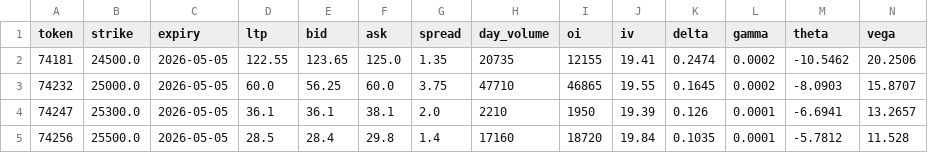
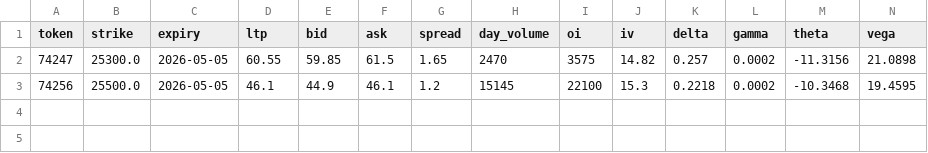
Before and after one commit to incroyale/Trading_System, a CSV file: dashboard/data/05_May_2026.csv, drawn as a sheet.

```diff
--- a/dashboard/data/05_May_2026.csv
+++ b/dashboard/data/05_May_2026.csv
@@ -1,5 +1,3 @@
 token,strike,expiry,ltp,bid,ask,spread,day_volume,oi,iv,delta,gamma,theta,vega
-74181,24500.0,2026-05-05,122.55,123.65,125.0,1.35,20735,12155,19.41,0.2474,0.0002,-10.5462,20.2506
-74232,25000.0,2026-05-05,60.0,56.25,60.0,3.75,47710,46865,19.55,0.1645,0.0002,-8.0903,15.8707
-74247,25300.0,2026-05-05,36.1,36.1,38.1,2.0,2210,1950,19.39,0.126,0.0001,-6.6941,13.2657
-74256,25500.0,2026-05-05,28.5,28.4,29.8,1.4,17160,18720,19.84,0.1035,0.0001,-5.7812,11.528
+74247,25300.0,2026-05-05,60.55,59.85,61.5,1.65,2470,3575,14.82,0.257,0.0002,-11.3156,21.0898
+74256,25500.0,2026-05-05,46.1,44.9,46.1,1.2,15145,22100,15.3,0.2218,0.0002,-10.3468,19.4595
```
Also changed, not shown: dashboard/data/28_Apr_2026.csv, 15 other files.
